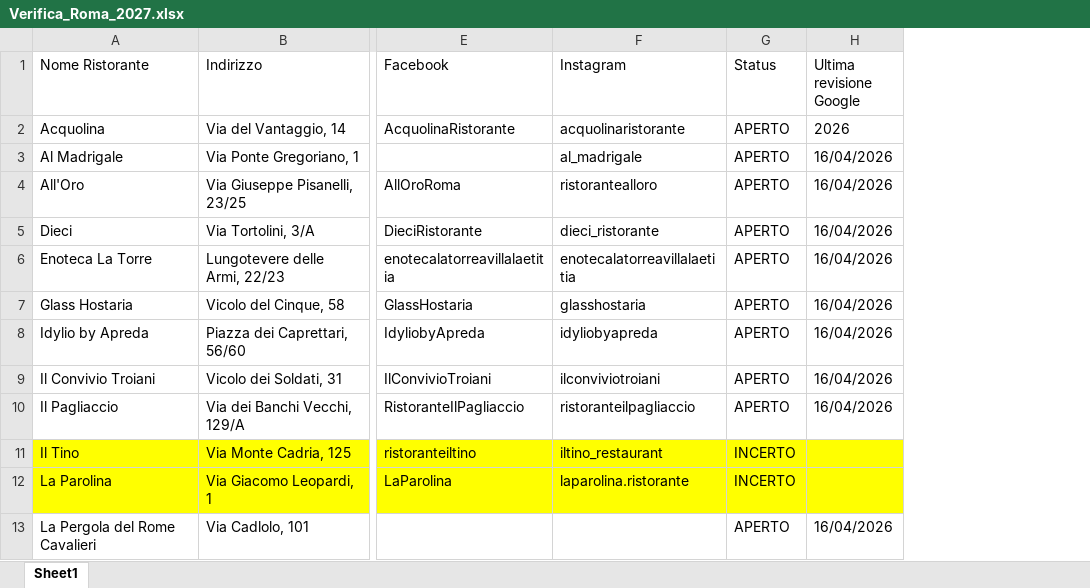
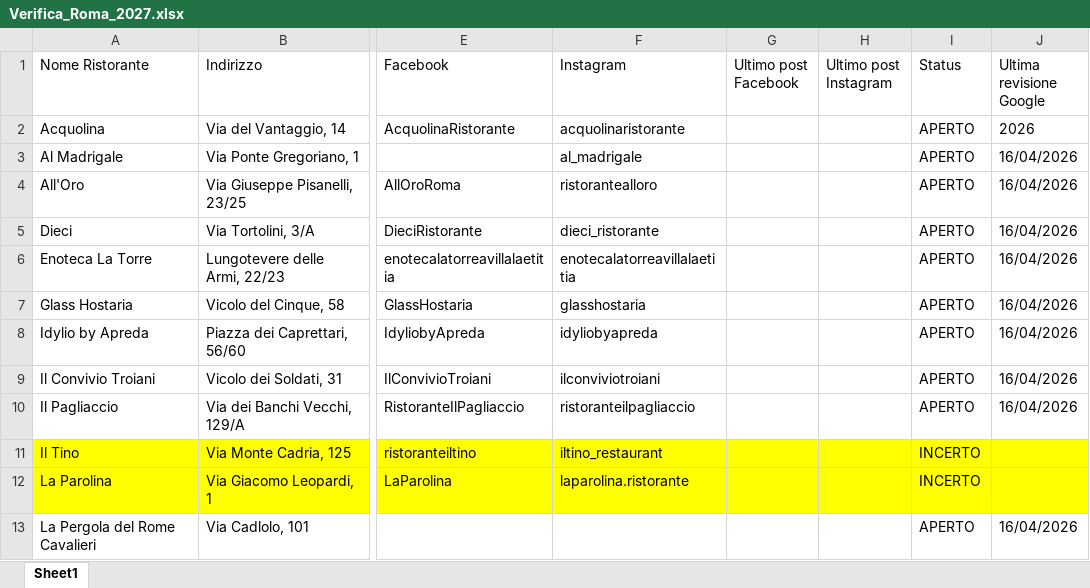
Before and after one commit to pecoraneraeditore/pne-verifica-guide, an Excel workbook: Verifica_Roma_2027.xlsx, sheet Sheet1, drawn as a sheet; only a part is shown, gaps mark what is left out; values as stored, in another font and other column widths than the file's, no borders; the diff names each change by its address in the sheet, - before the commit and + after, or states it on an @@ line.

Commit message:
Verifica 18/04/2026

```diff
--- a/Verifica_Roma_2027.xlsx (sheet Sheet1)
+++ b/Verifica_Roma_2027.xlsx (sheet Sheet1)
+column G (Ultimo post Facebook), empty
+column H (Ultimo post Instagram), empty
```
Also changed, not shown: Verifica_Milano_2027.xlsx, Verifica_Torino_2027.xlsx.
